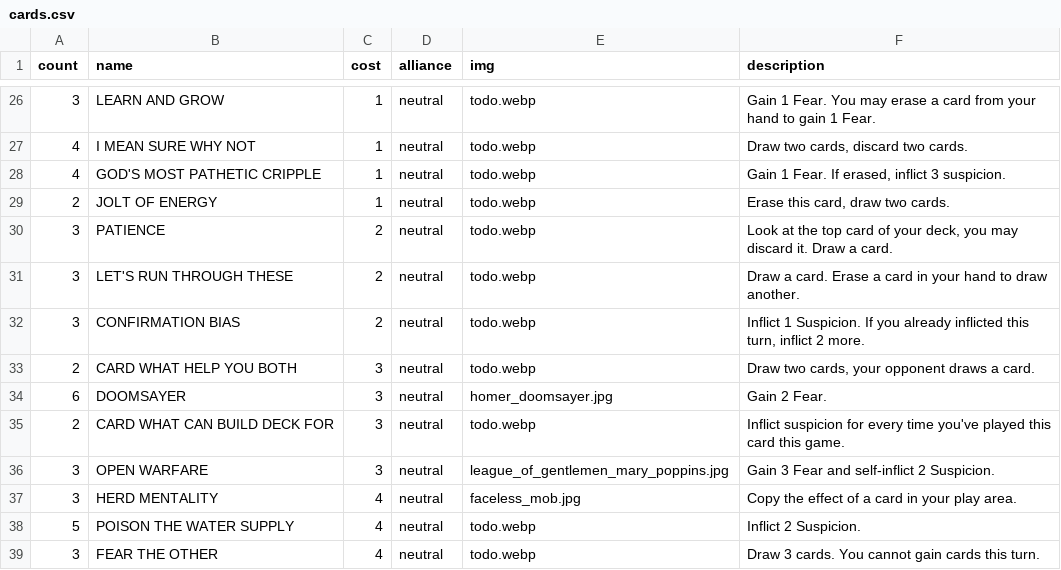
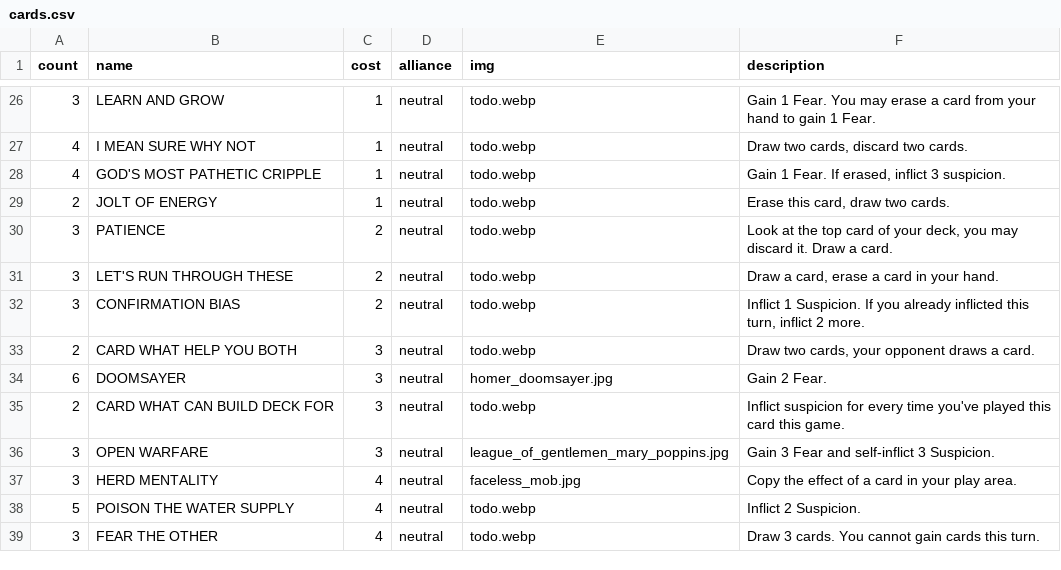
Before and after one commit to optimisticlucio/skulk, a CSV file: csv/cards.csv, drawn as a sheet; only a part is shown, gaps mark what is left out; the diff covers the shown part only.

```diff
--- a/csv/cards.csv
+++ b/csv/cards.csv
@@ -30,3 +30,3 @@ count,name,cost,alliance,img,description
 3,PATIENCE,2,neutral,todo.webp,"Look at the top card of your deck, you may discard it. Draw a card."
-3,LET'S RUN THROUGH THESE,2,neutral,todo.webp,Draw a card. Erase a card in your hand to draw another.
+3,LET'S RUN THROUGH THESE,2,neutral,todo.webp,"Draw a card, erase a card in your hand."
 3,CONFIRMATION BIAS,2,neutral,todo.webp,"Inflict 1 Suspicion. If you already inflicted this turn, inflict 2 more. "
@@ -35,3 +35,3 @@ count,name,cost,alliance,img,description
 2,CARD WHAT CAN BUILD DECK FOR,3,neutral,todo.webp,Inflict suspicion for every time you've played this card this game.
-3,OPEN WARFARE,3,neutral,league_of_gentlemen_mary_poppins.jpg,Gain 3 Fear and self-inflict 2 Suspicion.
+3,OPEN WARFARE,3,neutral,league_of_gentlemen_mary_poppins.jpg,Gain 3 Fear and self-inflict 3 Suspicion.
 3,HERD MENTALITY,4,neutral,faceless_mob.jpg,Copy the effect of a card in your play area.
```
Also changed, not shown: 2 removed rows and 4 edited cells elsewhere in this file, csv/characters.csv, 3 other files.
